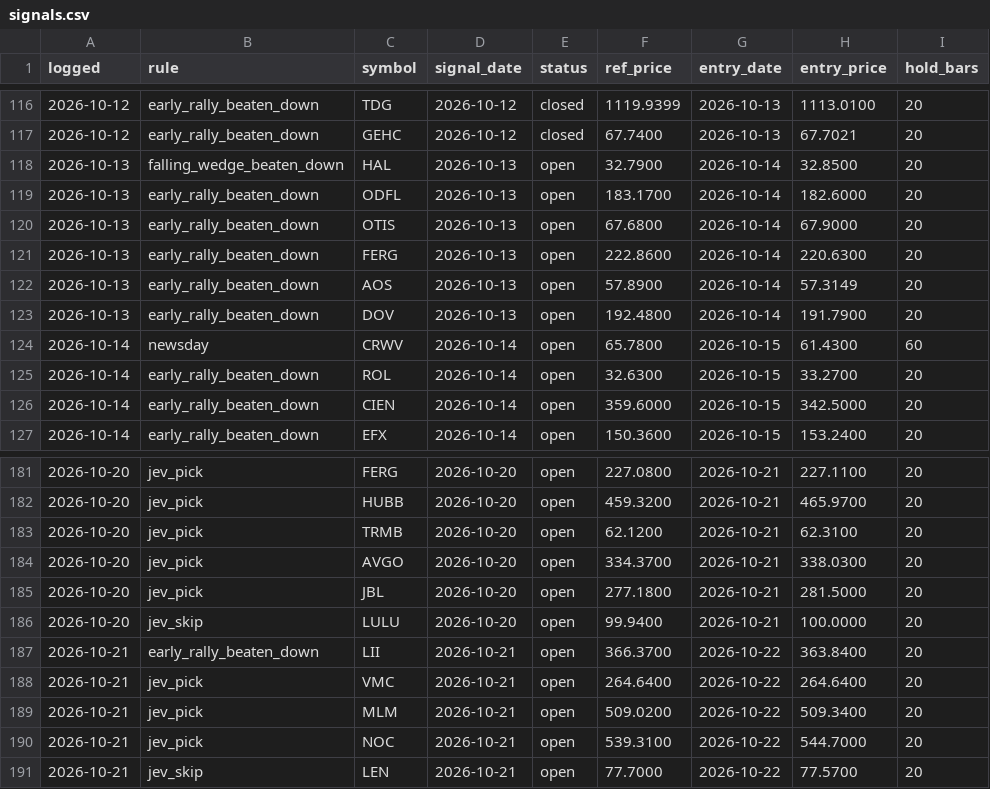
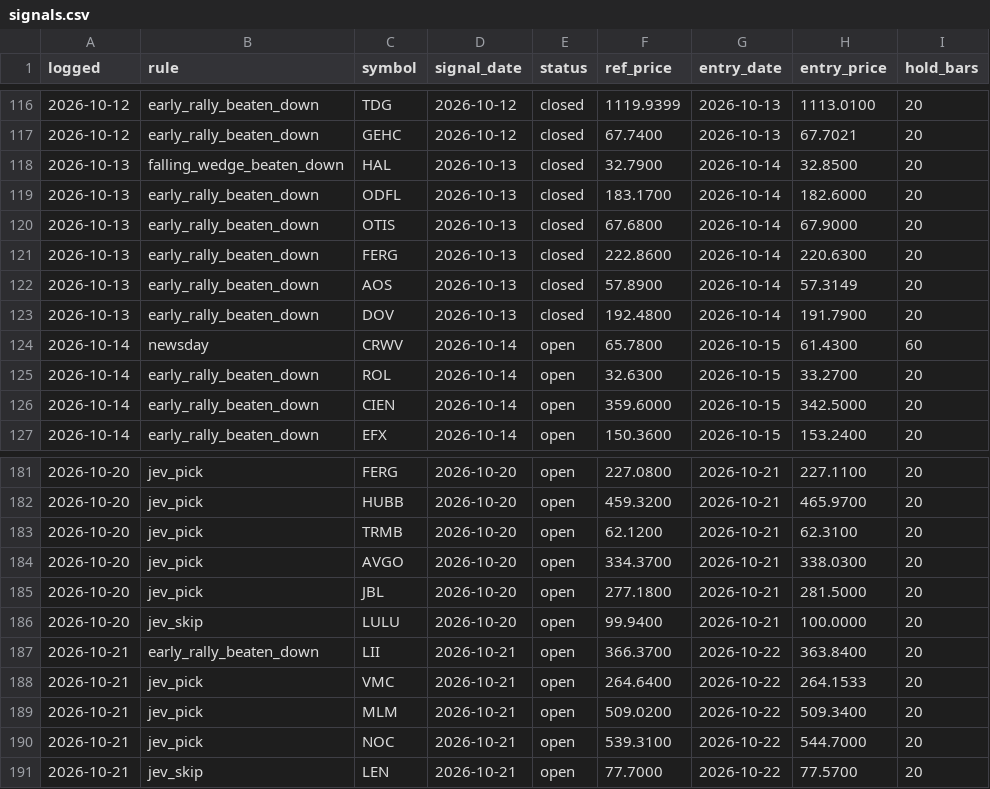
Before and after one commit to OrenRachamim/AlgoVision, a CSV file: journal/signals.csv, drawn as a sheet; only a part is shown, gaps mark what is left out; the diff covers the shown part only; the diff names each change by its address in the sheet, - before the commit and + after, or states it on an @@ line.

```diff
--- a/journal/signals.csv
+++ b/journal/signals.csv
-E118:E123 (status): open
+E118:E123 (status): closed
-H188 (entry_price): 264.6400
+H188 (entry_price): 264.1533
```
Also changed, not shown: 2 added rows and 20 edited cells elsewhere in this file, journal/mark_to_market.csv, 15 other files.
